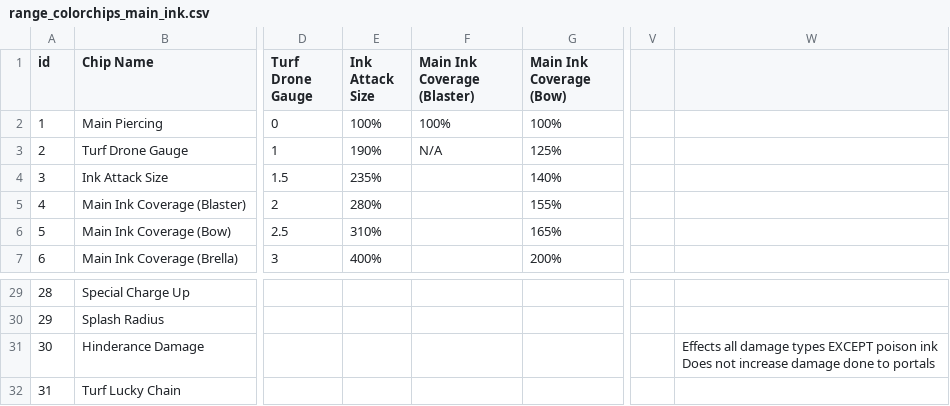
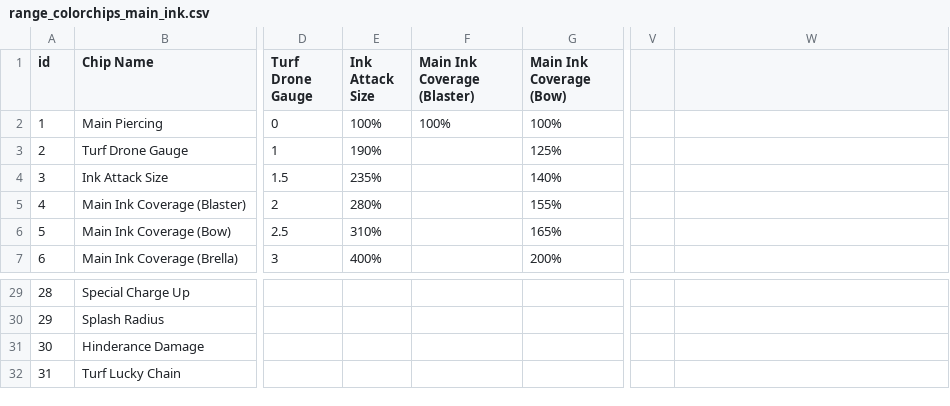
Before and after one commit to Xander172006/Side-Order-Project, a CSV file: data/colorchips & damage/colorchips/range_colorchips_main_ink.csv, drawn as a sheet; only a part is shown, gaps mark what is left out; ↵ is a line break in a cell; the diff names each change by its address in the sheet, - before the commit and + after, or states it on an @@ line.

Commit message:
plot is now expandable with inclusion of all colorchip increasements

```diff
--- a/data/colorchips & damage/colorchips/range_colorchips_main_ink.csv
+++ b/data/colorchips & damage/colorchips/range_colorchips_main_ink.csv
-F3 (Main Ink Coverage (Blaster)): N/A
+F3 (Main Ink Coverage (Blaster)): (empty)
-W31: Effects all damage types EXCEPT poison ink ↵ Does not increase damage done to portals
+W31: (empty)
```
Also changed, not shown: data/colorchips & damage/colorchips/drone_colorchips.csv, data/colorchips & damage/colorchips/support_colorchips.csv, 1 other file.
